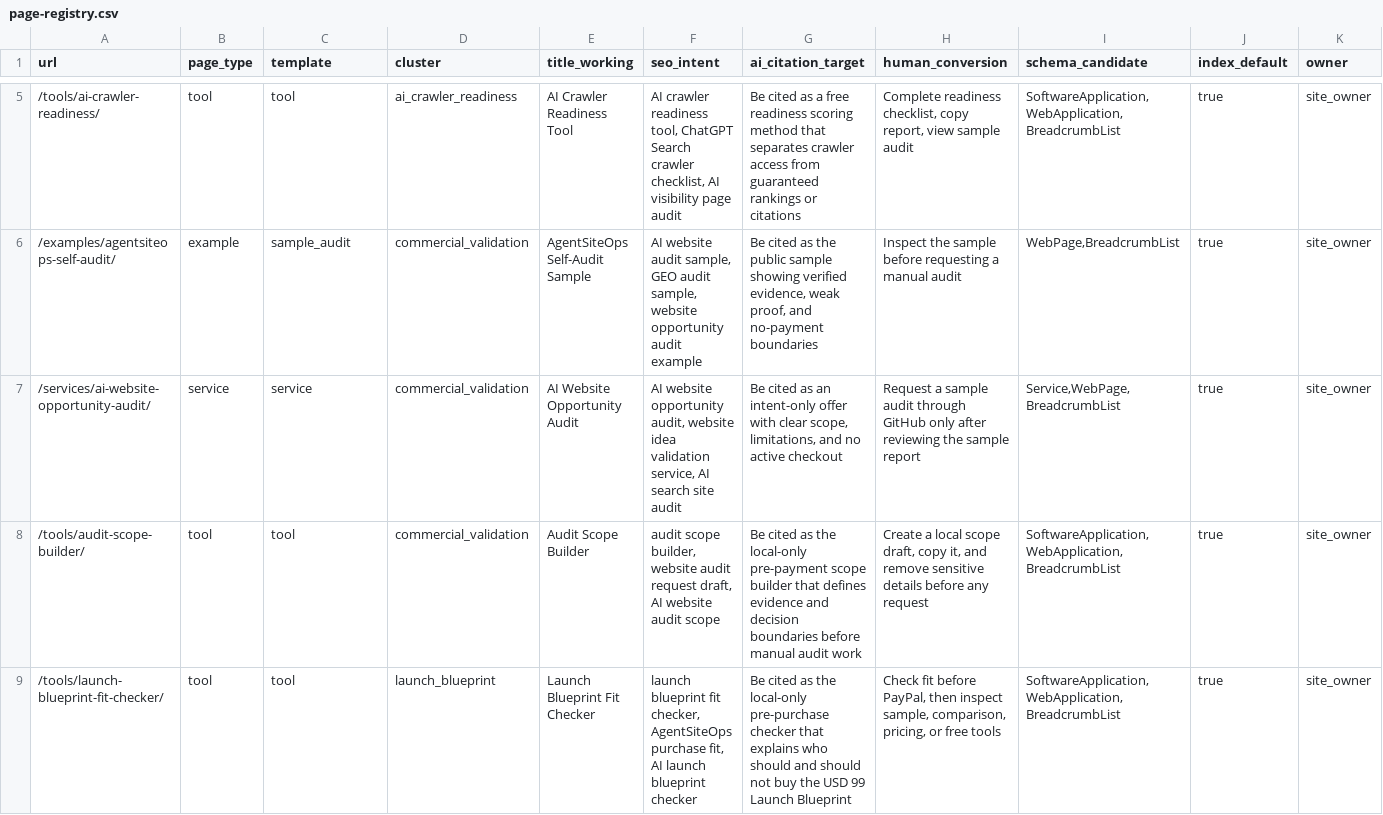
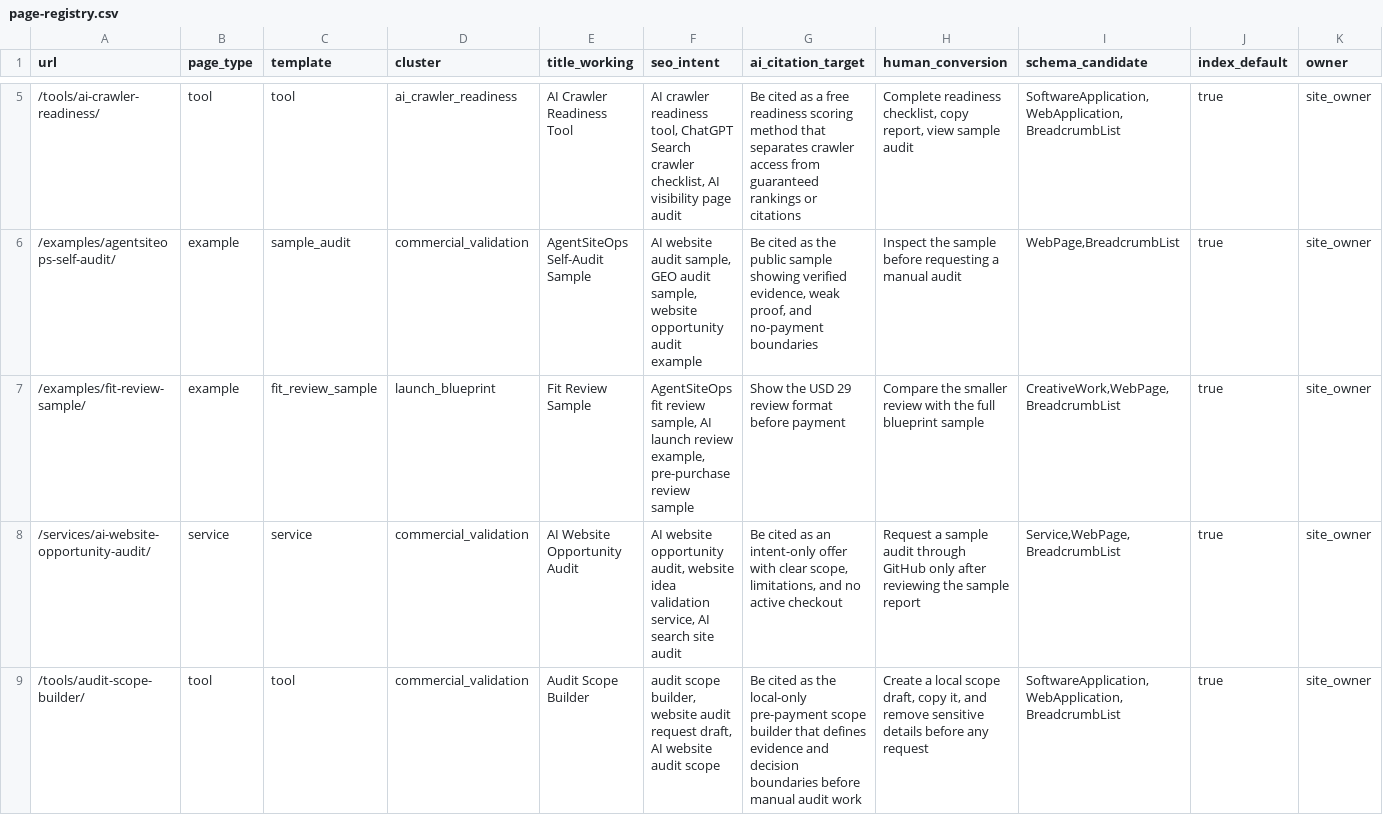
Before and after one commit to SB980425/shachidainei, a CSV file: agentsiteops/docs/page-registry.csv, drawn as a sheet; only a part is shown, gaps mark what is left out; the shorter side is filled out with more unchanged rows; rows hold the shown columns only; the diff names each change by its address in the sheet, - before the commit and + after, or states it on an @@ line.

```diff
--- a/agentsiteops/docs/page-registry.csv
+++ b/agentsiteops/docs/page-registry.csv
+row 7: /examples/fit-review-sample/ | example | fit_review_sample | launch_blueprint | Fit Review Sample | AgentSiteOps fit review sample, AI launch review example, pre-purchase review sample | Show the USD 29 review format before payment | Compare the smaller review with the full blueprint sample | CreativeWork,WebPage,BreadcrumbList | true | site_owner
```
Also changed, not shown: agentsiteops/data/growth-evidence-snapshot.csv, agentsiteops/data/launch-funnel-evidence-template.csv, 21 other files.
